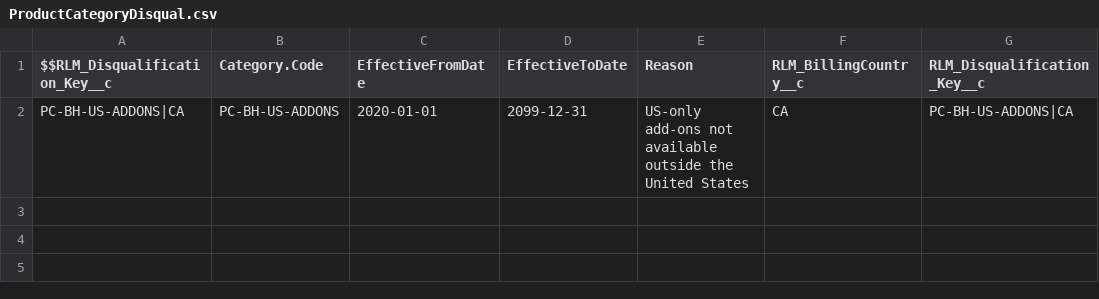
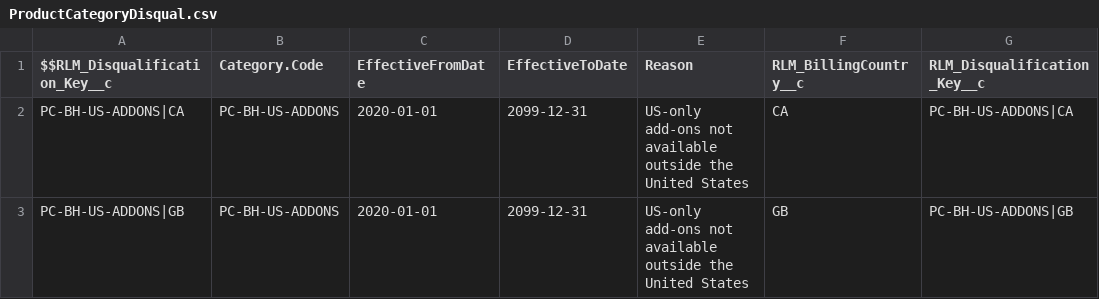
Before and after one commit to camrieger22-ctrl/rlm-base-dev, a CSV file: datasets/sfdmu/bamboohr/en-US/bh-pcm/ProductCategoryDisqual.csv, drawn as a sheet; the diff names each change by its address in the sheet, - before the commit and + after, or states it on an @@ line.

```diff
--- a/datasets/sfdmu/bamboohr/en-US/bh-pcm/ProductCategoryDisqual.csv
+++ b/datasets/sfdmu/bamboohr/en-US/bh-pcm/ProductCategoryDisqual.csv
+row 3: PC-BH-US-ADDONS|GB | PC-BH-US-ADDONS | 2020-01-01 | 2099-12-31 | US-only add-ons not available outside the United States | GB | PC-BH-US-ADDONS|GB
```
Also changed, not shown: datasets/sfdmu/bamboohr/en-US/bh-pricing/Account.csv, datasets/sfdmu/bamboohr/en-US/bh-pricing/BundleBasedAdjustment.csv, 14 other files.
